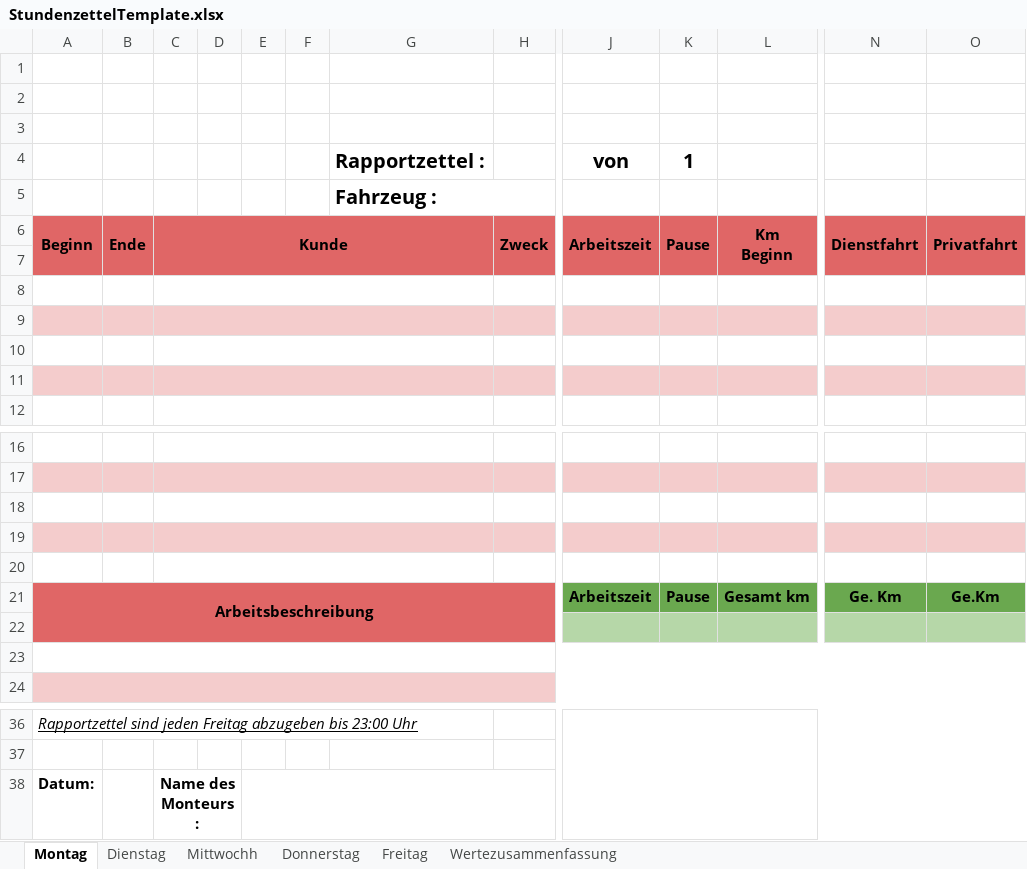
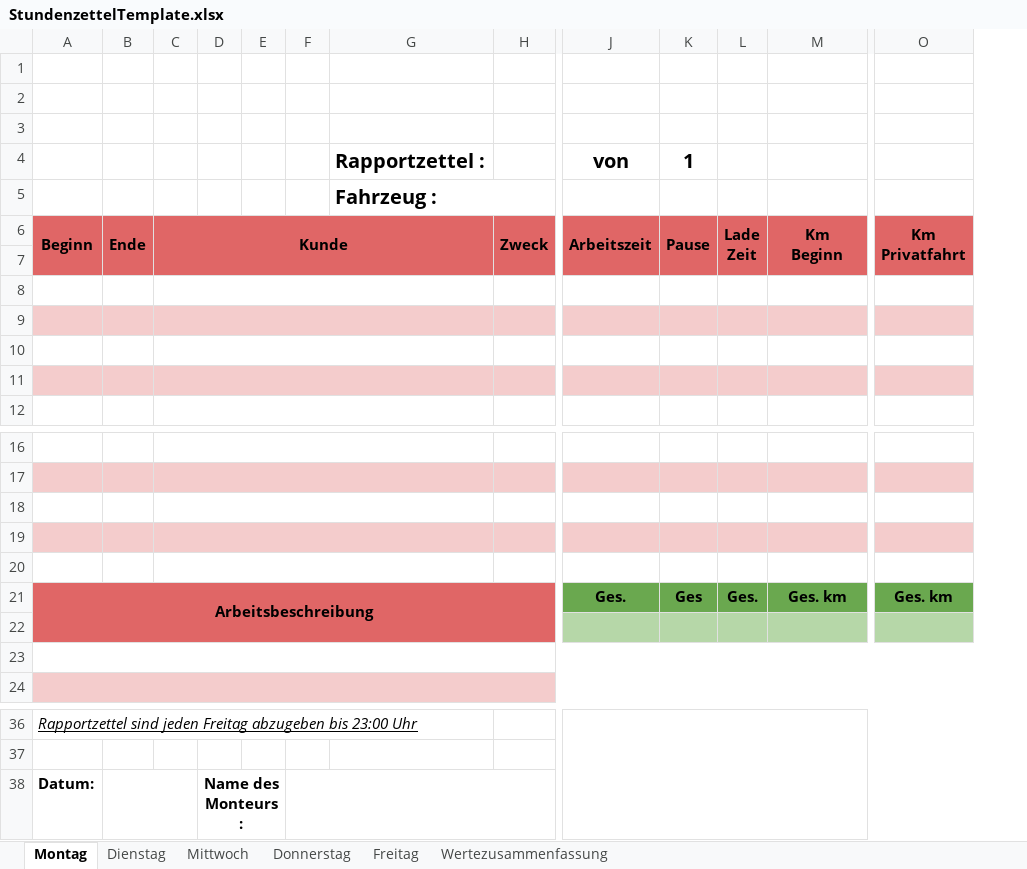
Before and after one commit to HeDeAnTheonlyone/Stundenzettel, an Excel workbook: ExcelTemplates/StundenzettelTemplate.xlsx, sheet Montag, drawn as a sheet; only a part is shown, gaps mark what is left out; values as stored, in another font and other column widths than the file's, no borders; charts and pictures not drawn; removed rows and columns are numbered as before the commit, all else as after; ↵ is a line break in a cell; the diff names each change by its address in the sheet, - before the commit and + after, or states it on an @@ line.

```diff
--- a/ExcelTemplates/StundenzettelTemplate.xlsx (sheet Montag)
+++ b/ExcelTemplates/StundenzettelTemplate.xlsx (sheet Montag)
-sheet tab: Mittwochh
+sheet tab: Mittwoch
+column L, row 6: Lade ↵ Zeit; row 21: Ges.
-column N, row 6: Dienstfahrt; row 21: Ge. Km
-O6: Privatfahrt
+O6: Km ↵ Privatfahrt
-J21: Arbeitszeit
+J21: Ges.
-K21: Pause
+K21: Ges
-M21: Gesamt km
+M21: Ges. km
-O21: Ge.Km
+O21: Ges. km
+B38:C38 merged
-C38: Name des Monteurs :
+C38: (empty)
-C38:D38 merged
-D38: (empty)
+D38: Name des Monteurs :
+D38:E38 merged
-E38:H38 merged
+F38:H38 merged
```
Also changed, not shown: sheet Dienstag, sheet Donnerstag, sheet Freitag, sheet Mittwoch, sheet Wertezusammenfassung, 2 other files.
